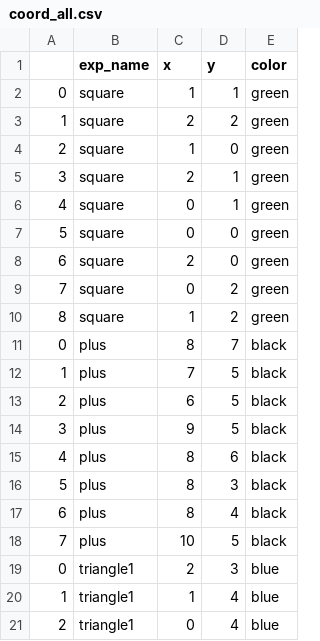
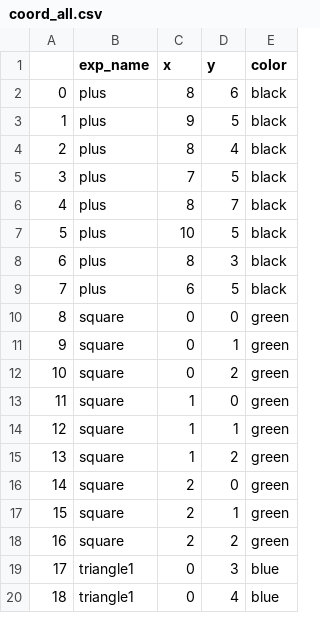
Before and after one commit to nicolas-kuechler/doe-suite, a CSV file: demo_project/doe-suite-results/example07-etl_$expected/etl_results/coord_all/coord_all.csv, drawn as a sheet; only a part is shown; the diff covers the shown part only.

```diff
--- a/demo_project/doe-suite-results/example07-etl_$expected/etl_results/coord_all/coord_all.csv
+++ b/demo_project/doe-suite-results/example07-etl_$expected/etl_results/coord_all/coord_all.csv
@@ -1,21 +1,20 @@
 ,exp_name,x,y,color
-0,square,1,1,green
-1,square,2,2,green
-2,square,1,0,green
-3,square,2,1,green
-4,square,0,1,green
-5,square,0,0,green
-6,square,2,0,green
-7,square,0,2,green
-8,square,1,2,green
-0,plus,8,7,black
-1,plus,7,5,black
-2,plus,6,5,black
-3,plus,9,5,black
-4,plus,8,6,black
-5,plus,8,3,black
-6,plus,8,4,black
-7,plus,10,5,black
-0,triangle1,2,3,blue
-1,triangle1,1,4,blue
-2,triangle1,0,4,blue
+0,plus,8,6,black
+1,plus,9,5,black
+2,plus,8,4,black
+3,plus,7,5,black
+4,plus,8,7,black
+5,plus,10,5,black
+6,plus,8,3,black
+7,plus,6,5,black
+8,square,0,0,green
+9,square,0,1,green
+10,square,0,2,green
+11,square,1,0,green
+12,square,1,1,green
+13,square,1,2,green
+14,square,2,0,green
+15,square,2,1,green
+16,square,2,2,green
+17,triangle1,0,3,blue
+18,triangle1,0,4,blue
```
Also changed, not shown: 3 added rows, 2 removed rows and 4 edited cells elsewhere in this file, demo_project/doe-suite-results/example02-single_$expected/etl_results/pipeline2/pipeline2.csv, demo_project/doe-suite-results/example07-etl_$expected/etl_results/commands/commands.csv, 45 other files.
